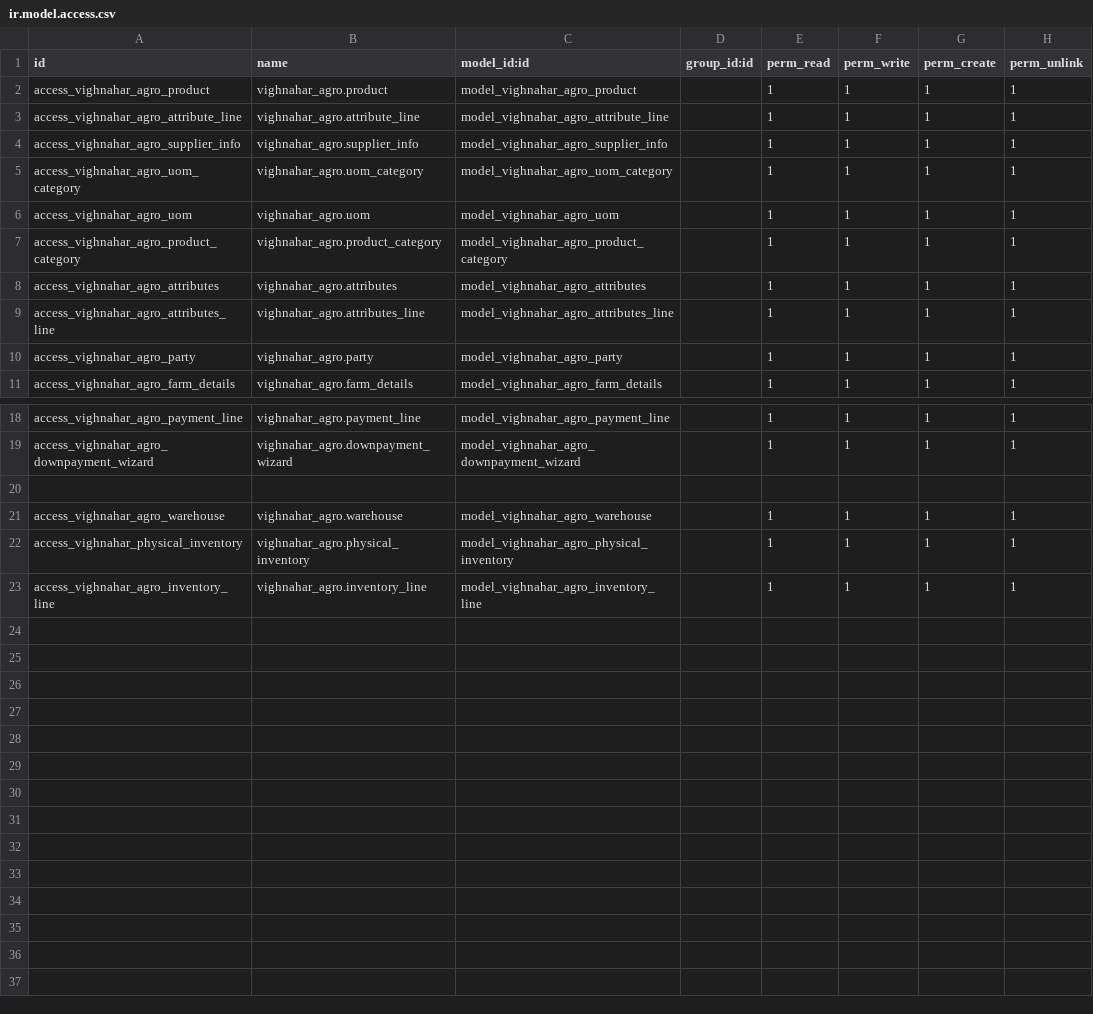
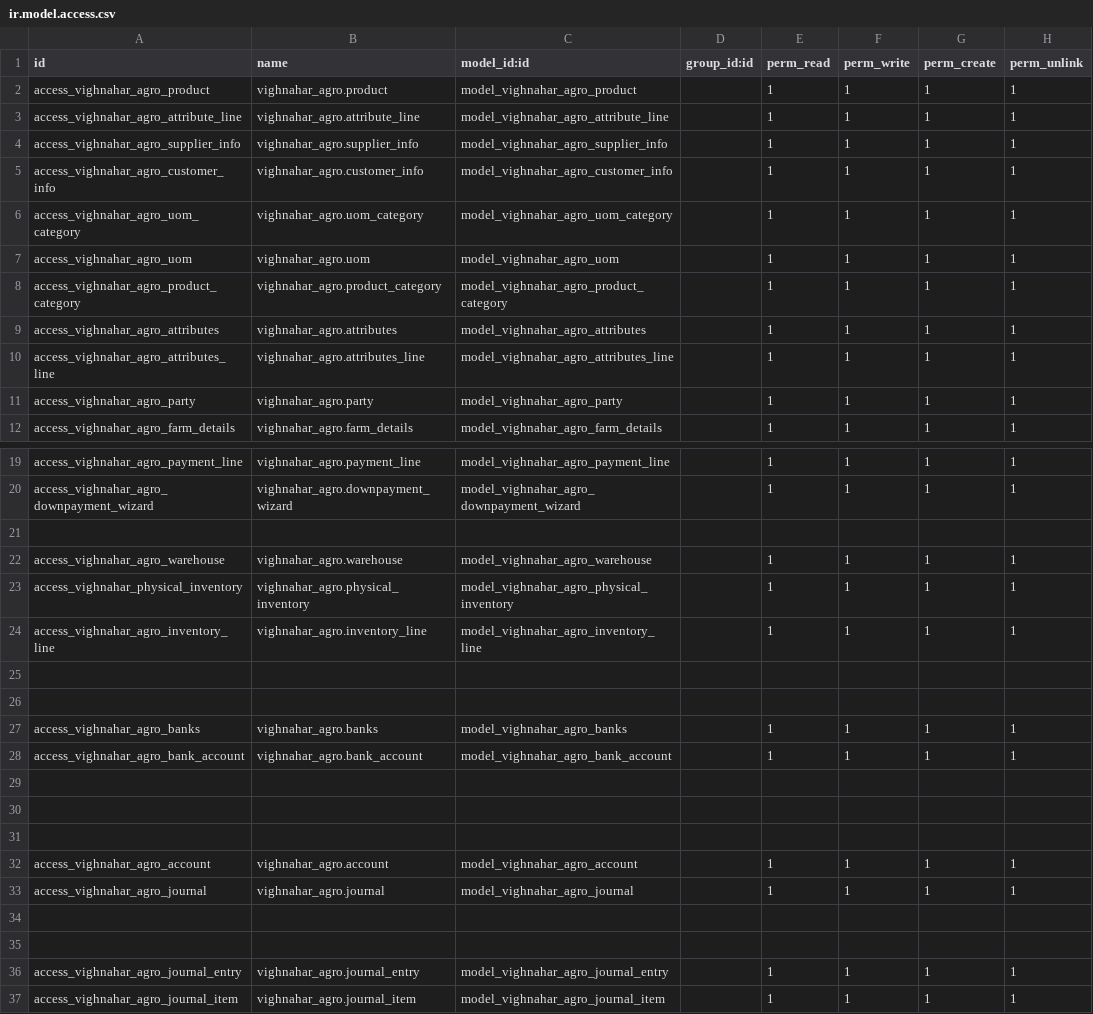
Before and after one commit to ganeshdevkar-6164/odoodemo17, a CSV file: security/ir.model.access.csv, drawn as a sheet; only a part is shown, gaps mark what is left out; the diff names each change by its address in the sheet, - before the commit and + after, or states it on an @@ line.

Commit message:
Accounting , Bank , Product purchase tabs

```diff
--- a/security/ir.model.access.csv
+++ b/security/ir.model.access.csv
+row 5: access_vighnahar_agro_customer_info | vighnahar_agro.customer_info | model_vighnahar_agro_customer_info |  | 1 | 1 | 1 | 1
+row 25: (empty)
+row 26: (empty)
+row 27: access_vighnahar_agro_banks | vighnahar_agro.banks | model_vighnahar_agro_banks |  | 1 | 1 | 1 | 1
+row 28: access_vighnahar_agro_bank_account | vighnahar_agro.bank_account | model_vighnahar_agro_bank_account |  | 1 | 1 | 1 | 1
+row 29: (empty)
+row 30: (empty)
+row 31: (empty)
+row 32: access_vighnahar_agro_account | vighnahar_agro.account | model_vighnahar_agro_account |  | 1 | 1 | 1 | 1
+row 33: access_vighnahar_agro_journal | vighnahar_agro.journal | model_vighnahar_agro_journal |  | 1 | 1 | 1 | 1
+row 34: (empty)
+row 35: (empty)
+row 36: access_vighnahar_agro_journal_entry | vighnahar_agro.journal_entry | model_vighnahar_agro_journal_entry |  | 1 | 1 | 1 | 1
+row 37: access_vighnahar_agro_journal_item | vighnahar_agro.journal_item | model_vighnahar_agro_journal_item |  | 1 | 1 | 1 | 1
```
Also changed, not shown: 16 other files.
